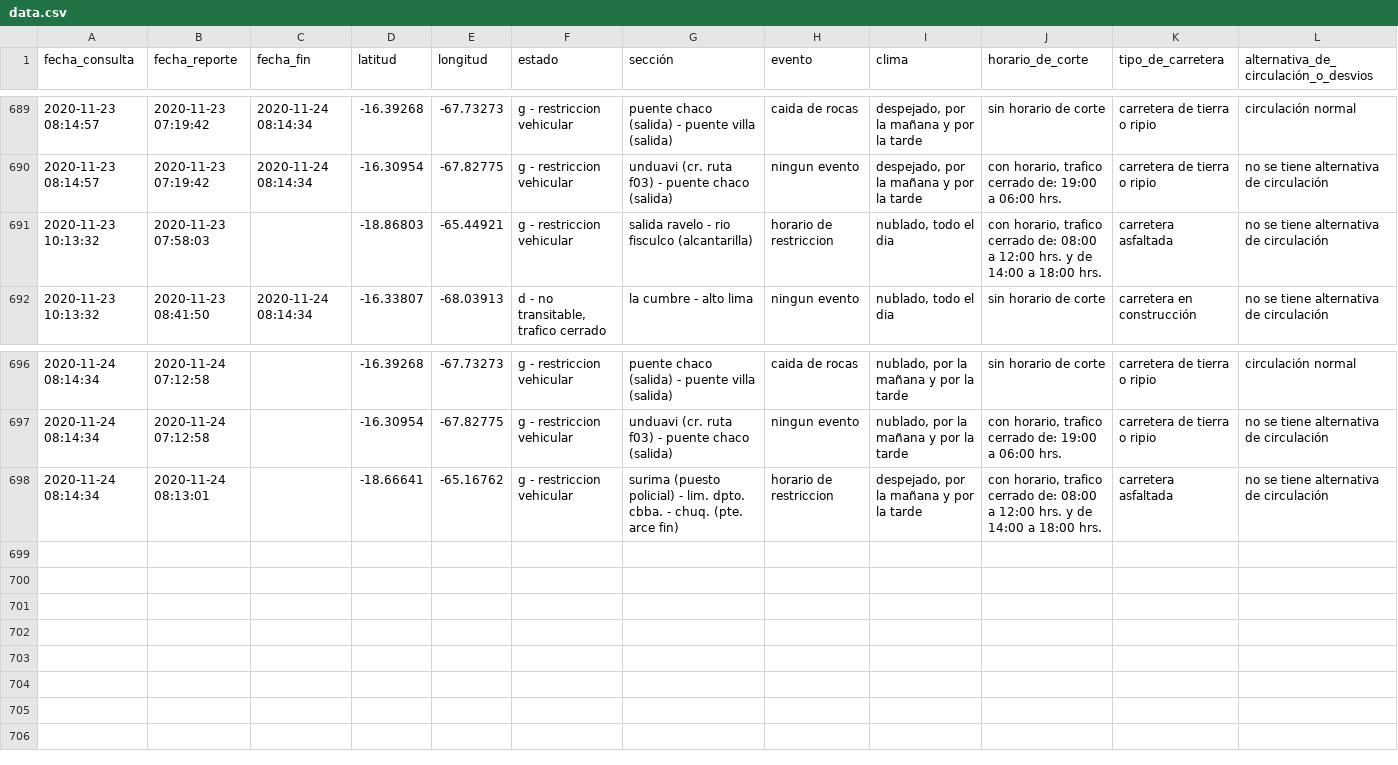
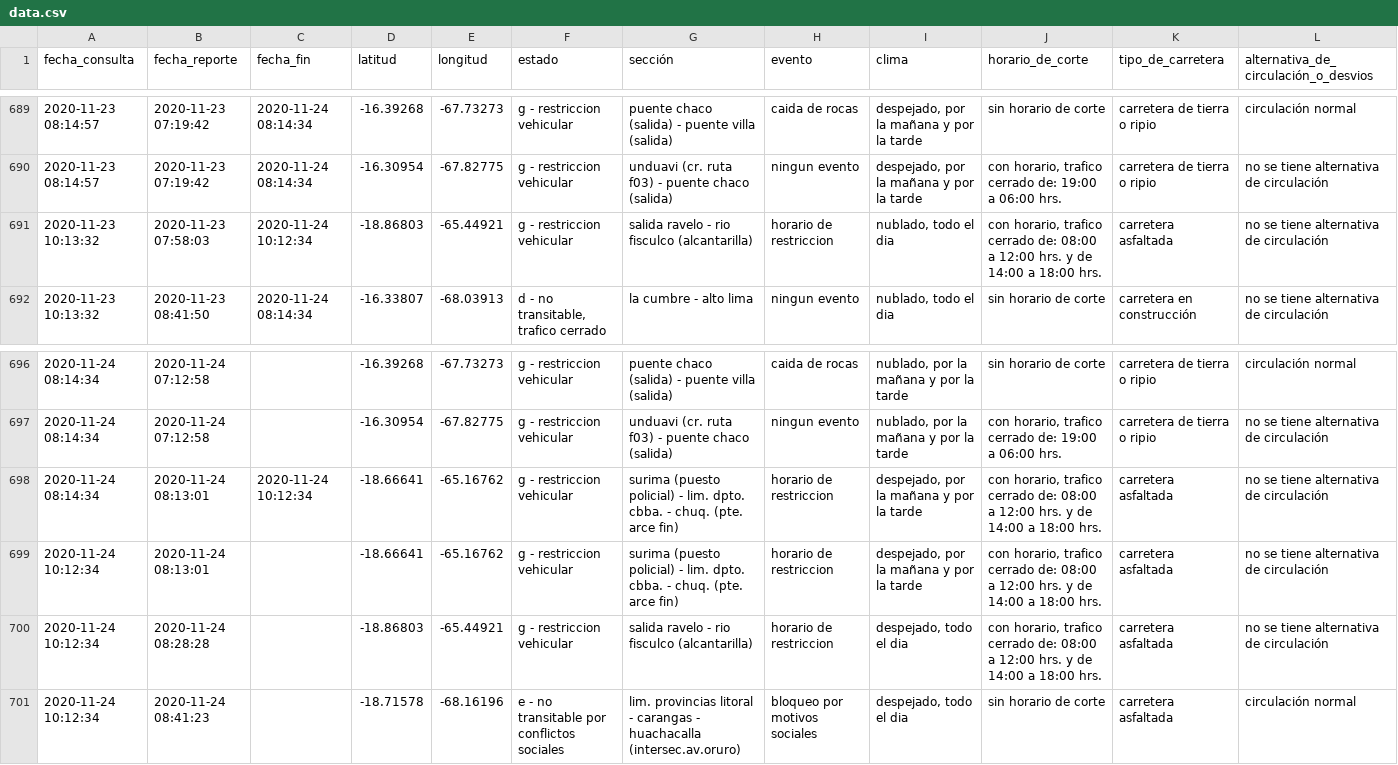
Before and after one commit to mauforonda/transitabilidad-bolivia, a CSV file: data.csv, drawn as a sheet; only a part is shown, gaps mark what is left out; rows hold the shown columns only; the diff names each change by its address in the sheet, - before the commit and + after, or states it on an @@ line.

Commit message:
[ci] actualización

```diff
--- a/data.csv
+++ b/data.csv
-C691 (fecha_fin): (empty)
+C691 (fecha_fin): 2020-11-24 10:12:34
-C698 (fecha_fin): (empty)
+C698 (fecha_fin): 2020-11-24 10:12:34
+row 699: 2020-11-24 10:12:34 | 2020-11-24 08:13:01 |  | -18.66641 | -65.16762 | g - restriccion vehicular | surima (puesto policial) - lim. dpto. cbba. - chuq. (pte. arce fin) | horario de restriccion | despejado, por la mañana y por la tarde | con horario, trafico cerrado de: 08:00 a 12:00 hrs. y de 14:00 a 18:00 hrs. | carretera asfaltada | no se tiene alternativa de circulación
+row 700: 2020-11-24 10:12:34 | 2020-11-24 08:28:28 |  | -18.86803 | -65.44921 | g - restriccion vehicular | salida ravelo - rio fisculco (alcantarilla) | horario de restriccion | despejado, todo el dia | con horario, trafico cerrado de: 08:00 a 12:00 hrs. y de 14:00 a 18:00 hrs. | carretera asfaltada | no se tiene alternativa de circulación
+row 701: 2020-11-24 10:12:34 | 2020-11-24 08:41:23 |  | -18.71578 | -68.16196 | e - no transitable por conflictos sociales | lim. provincias litoral - carangas - huachacalla (intersec.av.oruro) | bloqueo por motivos sociales | despejado, todo el dia | sin horario de corte | carretera asfaltada | circulación normal
```
